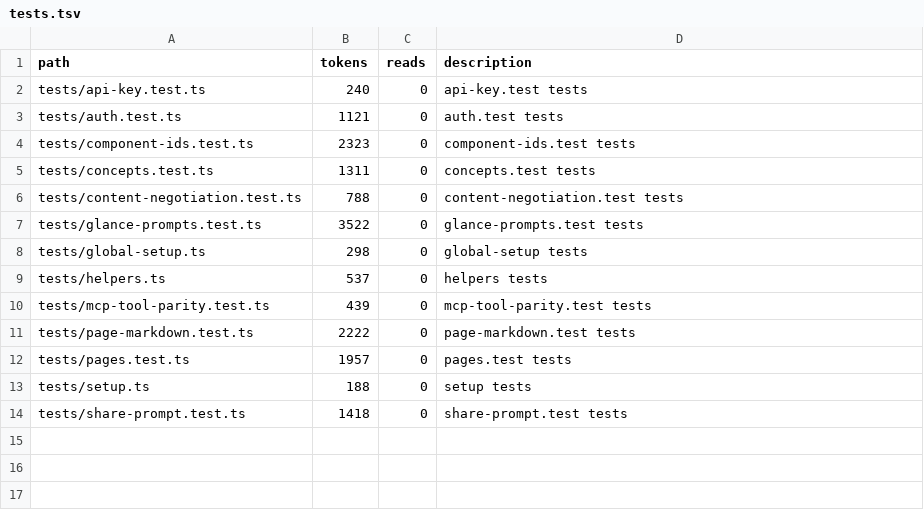
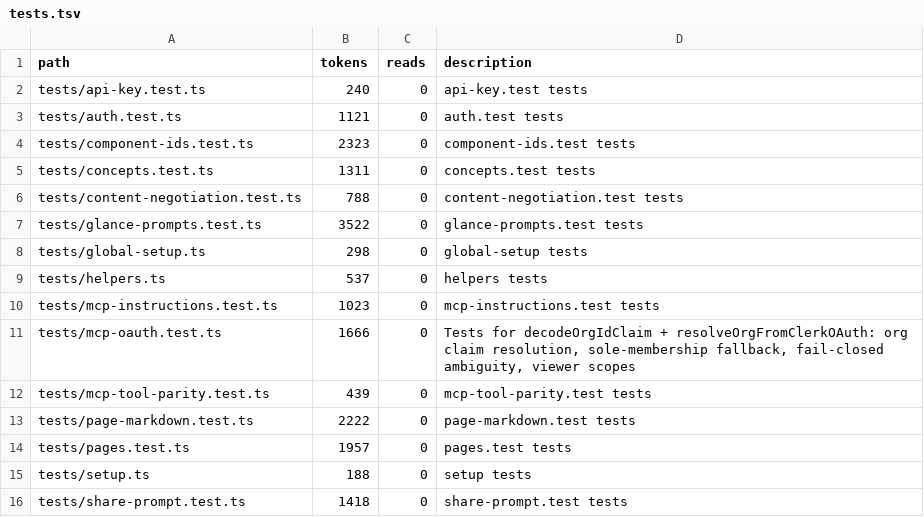
Before and after one commit to tdiderich/curata, a TSV file: .kazam/ctx/anatomy/tests.tsv, drawn as a sheet.

```diff
--- a/.kazam/ctx/anatomy/tests.tsv
+++ b/.kazam/ctx/anatomy/tests.tsv
@@ -9,2 +9,4 @@ tests/global-setup.ts	298	0	global-setup tests
 tests/helpers.ts	537	0	helpers tests
+tests/mcp-instructions.test.ts	1023	0	mcp-instructions.test tests
+tests/mcp-oauth.test.ts	1666	0	Tests for decodeOrgIdClaim + resolveOrgFromClerkOAuth: org claim resolution, sole-membership fallback, fail-closed ambiguity, viewer scopes
 tests/mcp-tool-parity.test.ts	439	0	mcp-tool-parity.test tests
```
Also changed, not shown: .kazam/ctx/anatomy.tsv, .kazam/ctx/anatomy/src--app.tsv, 20 other files.
